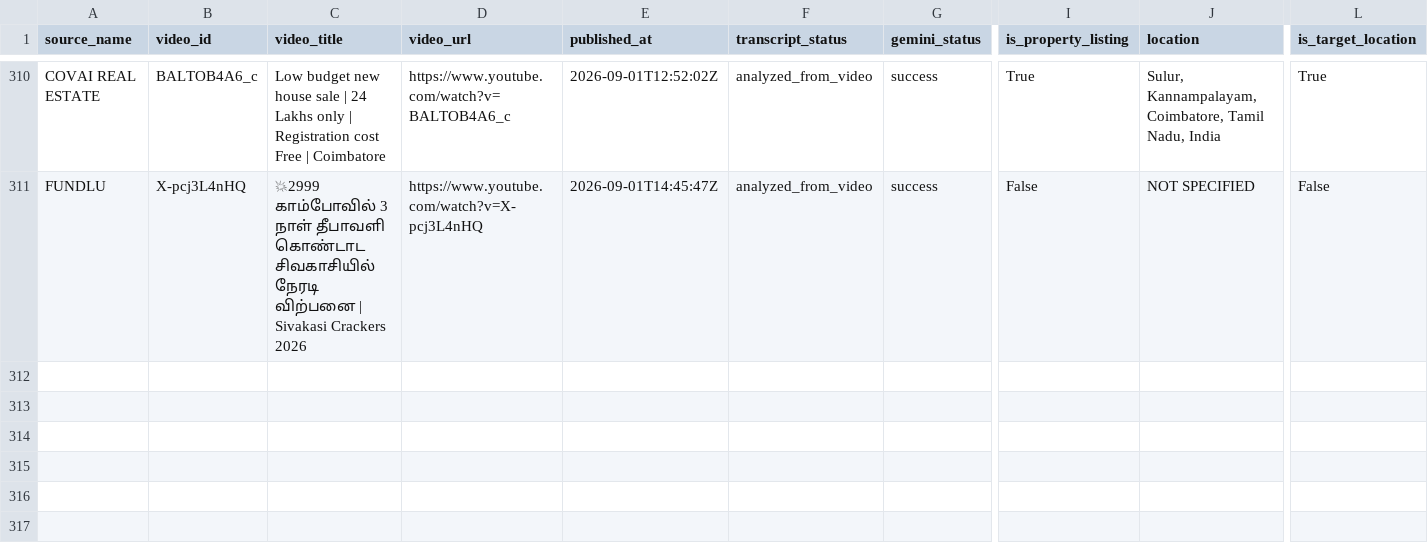
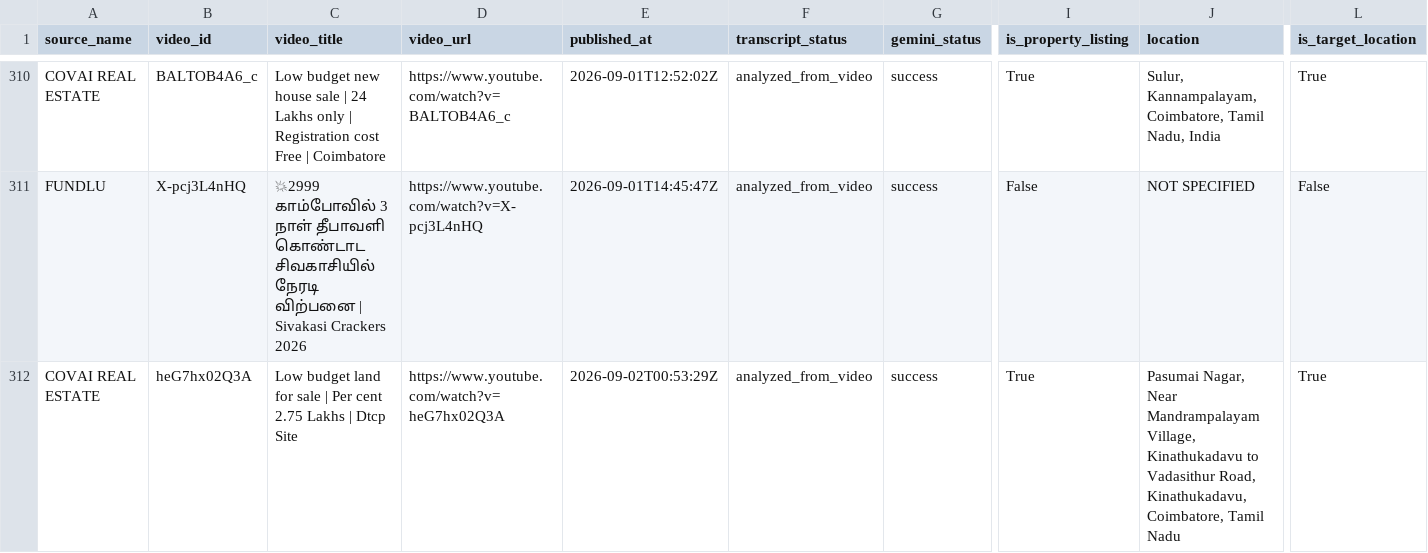
Before and after one commit to britsingh20-source/coimbatore-property-monitor, a CSV file: data/properties.csv, drawn as a sheet; only a part is shown, gaps mark what is left out; rows hold the shown columns only; the diff names each change by its address in the sheet, - before the commit and + after, or states it on an @@ line.

```diff
--- a/data/properties.csv
+++ b/data/properties.csv
+row 312: COVAI REAL ESTATE | heG7hx02Q3A | Low budget land for sale | Per cent 2.75 Lakhs | Dtcp Site | https://www.youtube.com/watch?v=heG7hx02Q3A | 2026-09-02T00:53:29Z | analyzed_from_video | success | True | Pasumai Nagar, Near Mandrampalayam Village, Kinathukadavu to Vadasithur Road, Kinathukadavu, Coimbatore, Tamil Nadu | True
```
Also changed, not shown: 2 other files.
